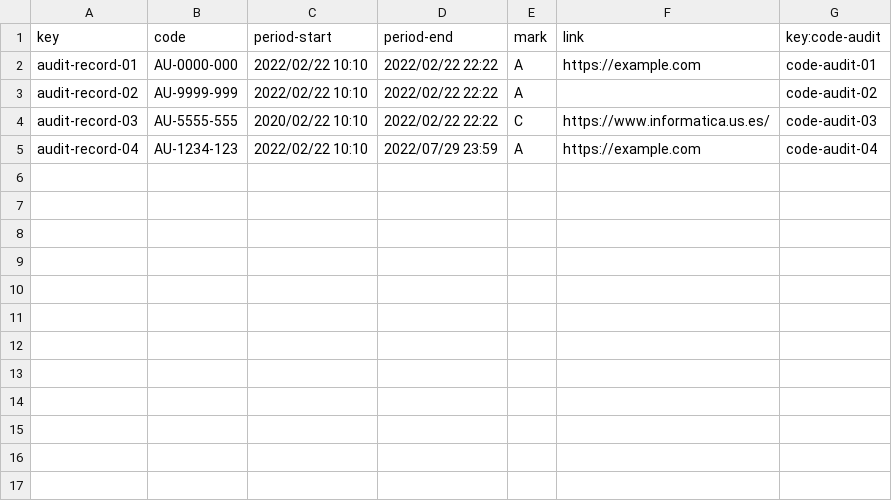
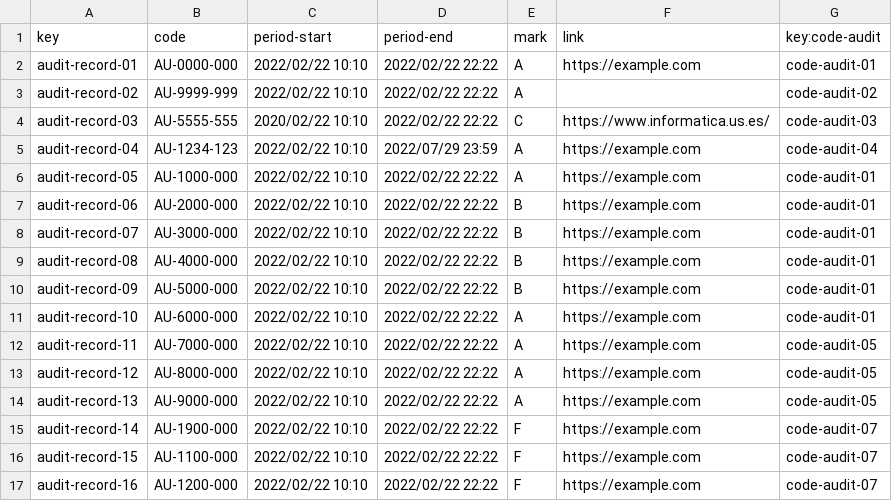
Before and after one commit to vicgrabru/Acme-SF-D03, a CSV file: src/main/webapp/WEB-INF/resources/sample-data/audit-record.csv, drawn as a sheet.

Commit message:
feat: Task-006-S5 - Operations by auditors on code audits

```diff
--- a/src/main/webapp/WEB-INF/resources/sample-data/audit-record.csv
+++ b/src/main/webapp/WEB-INF/resources/sample-data/audit-record.csv
@@ -5 +5,13 @@ audit-record-03,AU-5555-555,2020/02/22 10:10,2022/02/22 22:22,C,https://www.info
 audit-record-04,AU-1234-123,2022/02/22 10:10,2022/07/29 23:59,A,https://example.com,code-audit-04
+audit-record-05,AU-1000-000,2022/02/22 10:10,2022/02/22 22:22,A,https://example.com,code-audit-01
+audit-record-06,AU-2000-000,2022/02/22 10:10,2022/02/22 22:22,B,https://example.com,code-audit-01
+audit-record-07,AU-3000-000,2022/02/22 10:10,2022/02/22 22:22,B,https://example.com,code-audit-01
+audit-record-08,AU-4000-000,2022/02/22 10:10,2022/02/22 22:22,B,https://example.com,code-audit-01
+audit-record-09,AU-5000-000,2022/02/22 10:10,2022/02/22 22:22,B,https://example.com,code-audit-01
+audit-record-10,AU-6000-000,2022/02/22 10:10,2022/02/22 22:22,A,https://example.com,code-audit-01
+audit-record-11,AU-7000-000,2022/02/22 10:10,2022/02/22 22:22,A,https://example.com,code-audit-05
+audit-record-12,AU-8000-000,2022/02/22 10:10,2022/02/22 22:22,A,https://example.com,code-audit-05
+audit-record-13,AU-9000-000,2022/02/22 10:10,2022/02/22 22:22,A,https://example.com,code-audit-05
+audit-record-14,AU-1900-000,2022/02/22 10:10,2022/02/22 22:22,F,https://example.com,code-audit-07
+audit-record-15,AU-1100-000,2022/02/22 10:10,2022/02/22 22:22,F,https://example.com,code-audit-07
+audit-record-16,AU-1200-000,2022/02/22 10:10,2022/02/22 22:22,F,https://example.com,code-audit-07
```
Also changed, not shown: src/main/webapp/WEB-INF/resources/sample-data/code-audit.csv, 16 other files.
